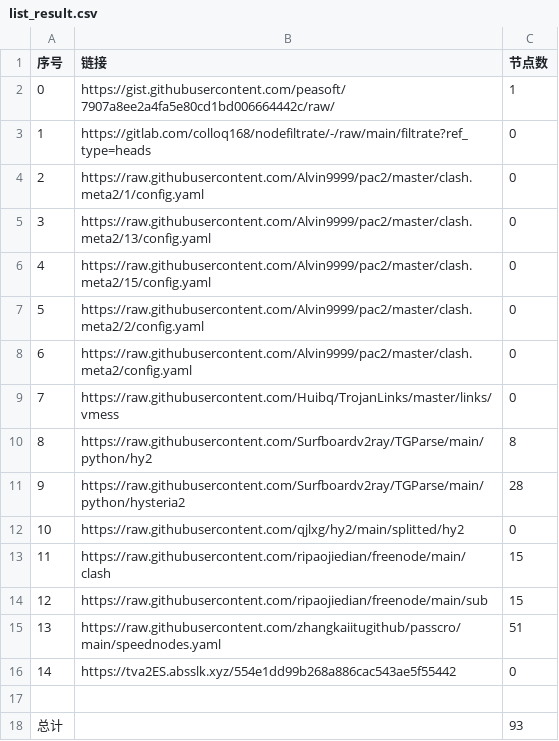
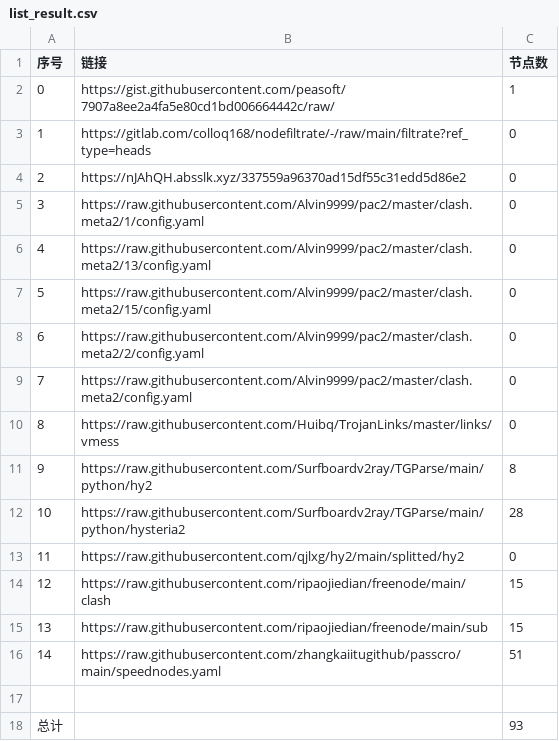
Before and after one commit to a56296909/NoMoreWalls, a CSV file: list_result.csv, drawn as a sheet; removed rows and columns are numbered as before the commit, all else as after; the diff names each change by its address in the sheet, - before the commit and + after, or states it on an @@ line.

```diff
--- a/list_result.csv
+++ b/list_result.csv
+row 4: 2 | https://nJAhQH.absslk.xyz/337559a96370ad15df55c31edd5d86e2 | 0
@@ column A (序号) renumbered between rows 5 and 16 @@
-row 16: 14 | https://tva2ES.absslk.xyz/554e1dd99b268a886cac543ae5f55442 | 0
```
Also changed, not shown: 3 other files.
